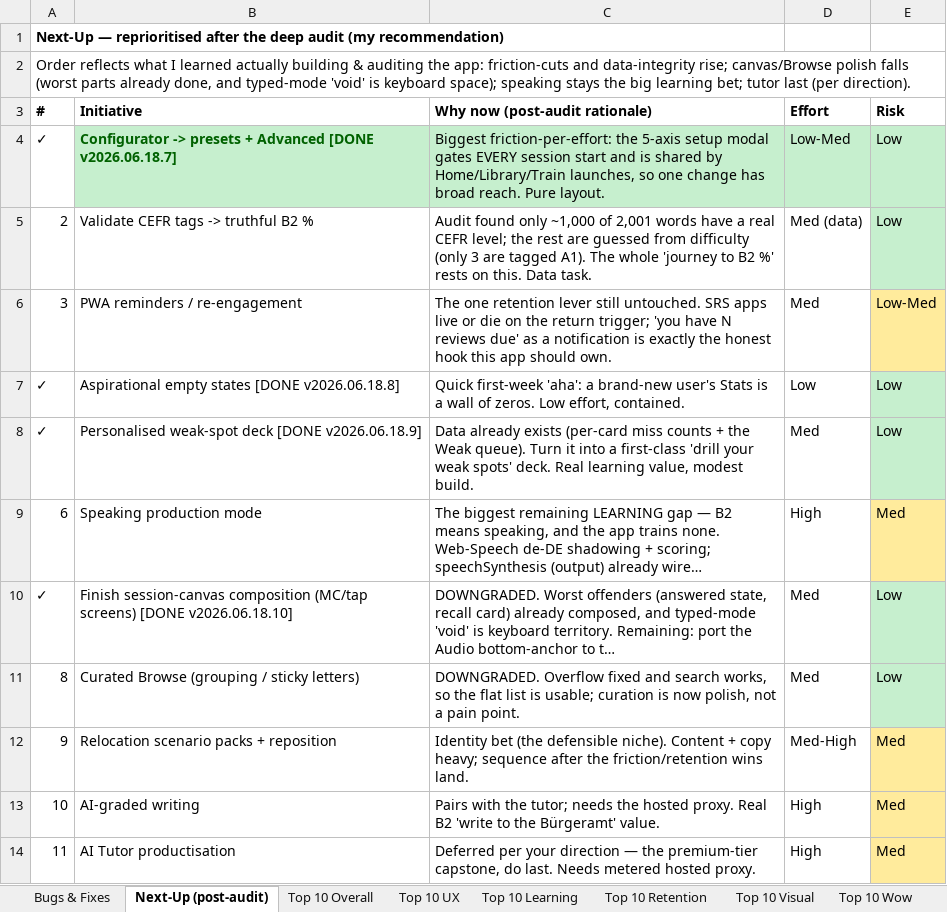
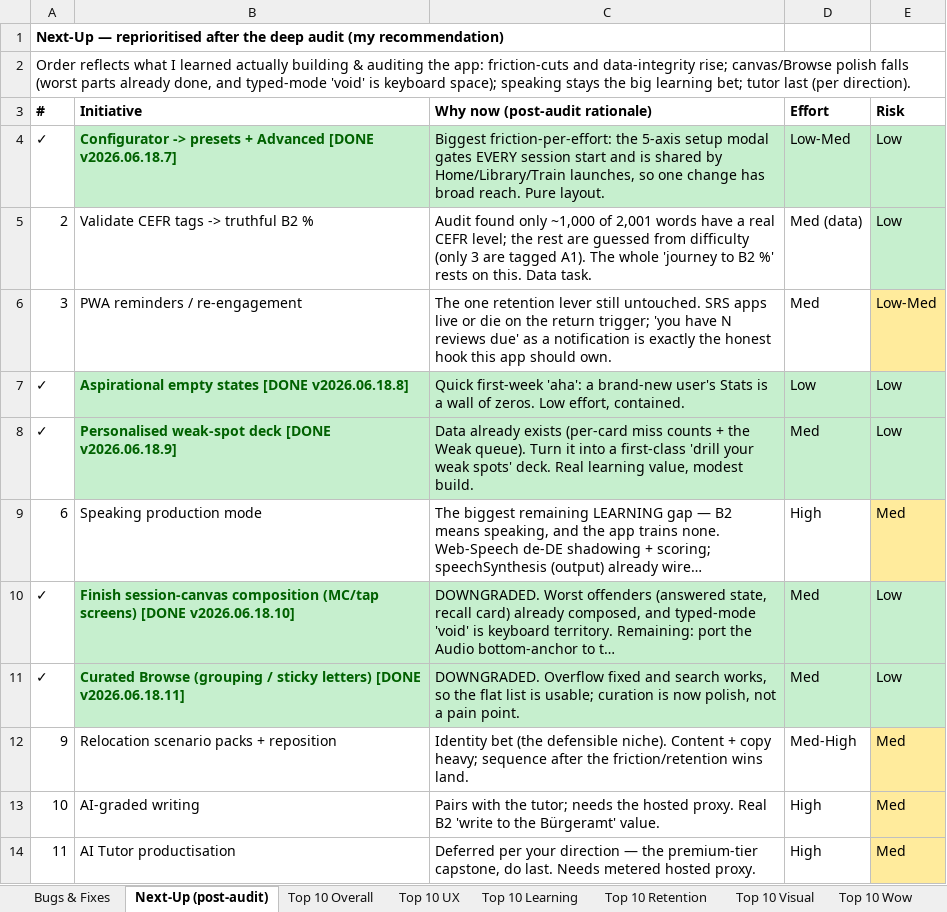
Before and after one commit to jackj-prog/AutoDeutsch, an Excel workbook: AutoDeutsch_Roadmap_Checklist.xlsx, sheet Next-Up (post-audit), drawn as a sheet; only a part is shown; long unchanged cells end in …; values as stored, in another font and other column widths than the file's, no borders; the diff names each change by its address in the sheet, - before the commit and + after, or states it on an @@ line.

```diff
--- a/AutoDeutsch_Roadmap_Checklist.xlsx (sheet Next-Up (post-audit))
+++ b/AutoDeutsch_Roadmap_Checklist.xlsx (sheet Next-Up (post-audit))
-B7:D8 fill: none
+B7:D8 fill: #C6EFCE
@@ B7:B8 bold: off → on, text colour: black → #006100 @@
-B10:D11 fill: none
+B10:D11 fill: #C6EFCE
@@ B10:B11 bold: off → on, text colour: black → #006100 @@
-A11 (#): 8
+A11 (#): ✓
-B11 (Initiative): …sticky letters)
+B11 (Initiative): …sticky letters) [DONE v2026.06.18.11]
```
Also changed, not shown: sheet Top 10 UX, sheet Top 10 Overall, sheet Top 10 Visual, sheet Top 10 Learning, 4 other files.
